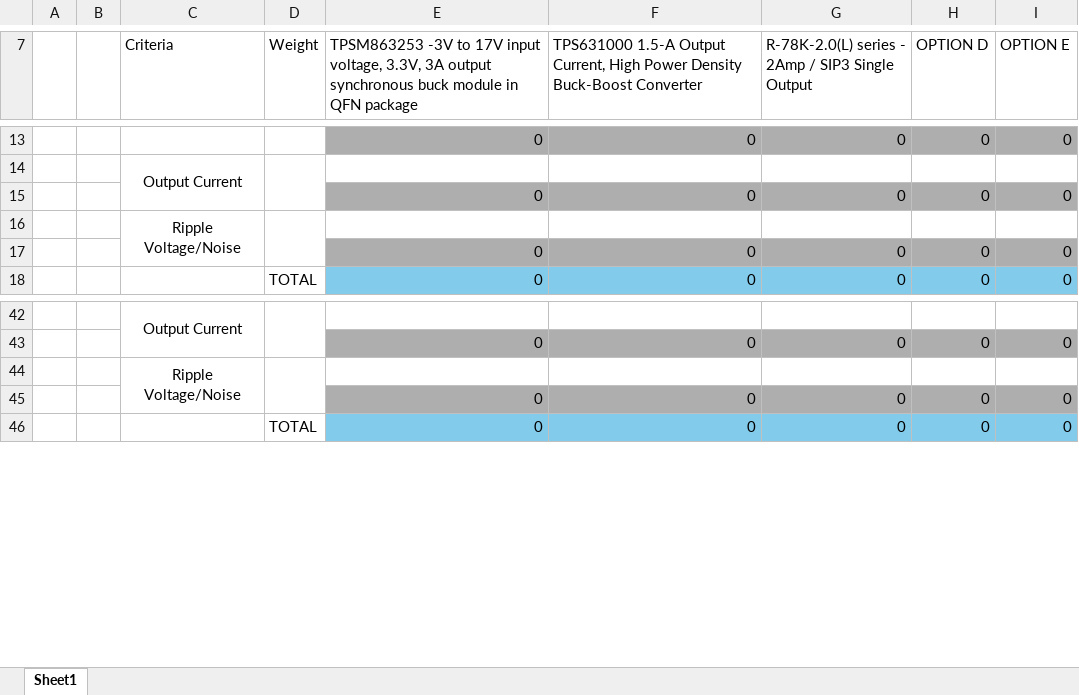
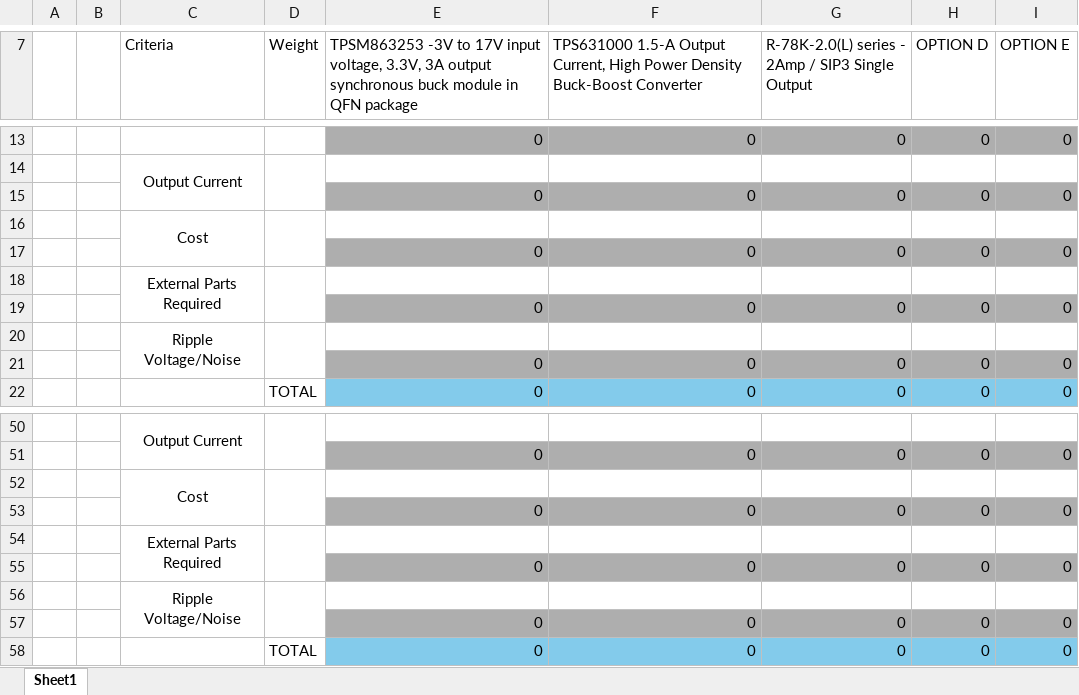
Before and after one commit to flora-comms/flora-hardware, an Excel workbook: pcb-references/power/power-supply-decision-matrix.xlsx, sheet Sheet1, drawn as a sheet; only a part is shown, gaps mark what is left out; values as stored, in another font and other column widths than the file's, no borders; conditional formats not drawn; the diff covers the shown part only; the diff names each change by its address in the sheet, - before the commit and + after, or states it on an @@ line.

```diff
--- a/pcb-references/power/power-supply-decision-matrix.xlsx (sheet Sheet1)
+++ b/pcb-references/power/power-supply-decision-matrix.xlsx (sheet Sheet1)
+row 16:  |  | Cost
+row 17:  |  |  |  | 0 | 0 | 0 | 0 | 0
+row 18:  |  | External Parts Required
+row 19:  |  |  |  | 0 | 0 | 0 | 0 | 0
+row 52:  |  | Cost
+row 53:  |  |  |  | 0 | 0 | 0 | 0 | 0
+row 54:  |  | External Parts Required
+row 55:  |  |  |  | 0 | 0 | 0 | 0 | 0
```
Also changed, not shown: 8 added rows, 5 edited cells and merged cells elsewhere in this sheet, formulas that keep their value.
